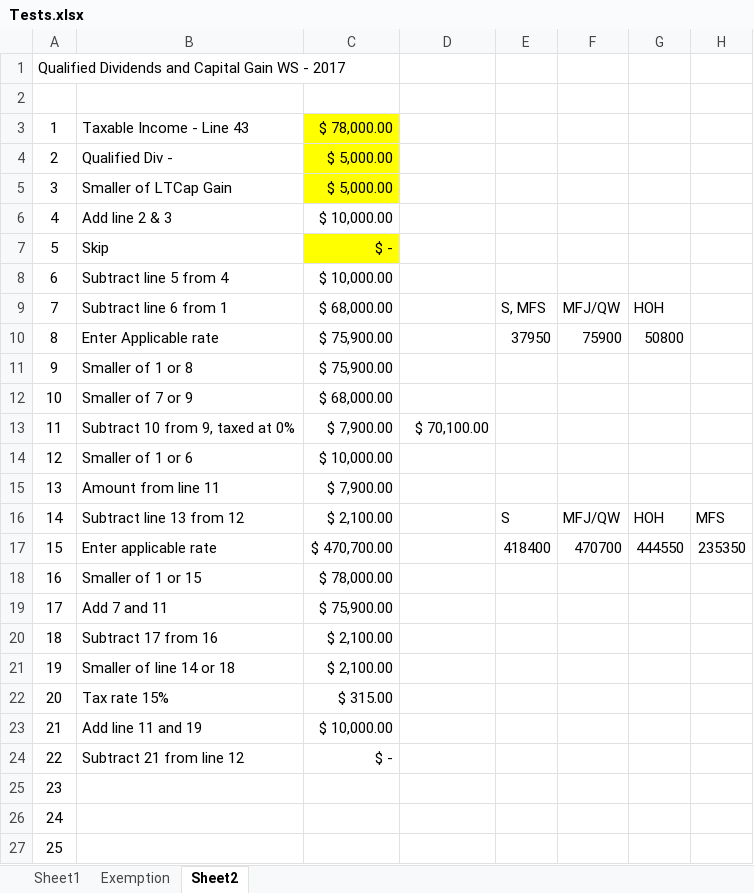
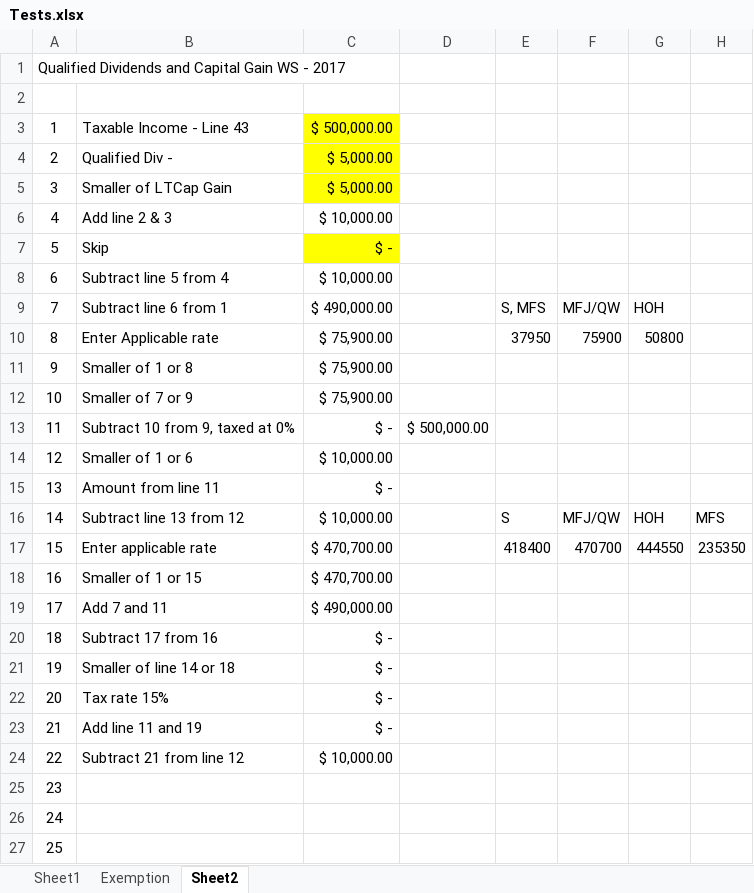
Before and after one commit to datasciencecpa/R_TaxProject, an Excel workbook: Tests.xlsx, sheet Sheet2, drawn as a sheet; only a part is shown; values as stored, in another font and other column widths than the file's, no borders; the diff names each change by its address in the sheet, - before the commit and + after, or states it on an @@ line.

```diff
--- a/Tests.xlsx (sheet Sheet2)
+++ b/Tests.xlsx (sheet Sheet2)
-C3: $ 78,000.00
+C3: $ 500,000.00
-C9: $ 68,000.00
+C9: $ 490,000.00
-C12: $ 68,000.00
+C12: $ 75,900.00
-C13: $ 7,900.00
+C13: $ -
-D13: $ 70,100.00
+D13: $ 500,000.00
-C15: $ 7,900.00
+C15: $ -
-C16: $ 2,100.00
+C16: $ 10,000.00
-C18: $ 78,000.00
+C18: $ 470,700.00
-C19: $ 75,900.00
+C19: $ 490,000.00
-C20:C21: $ 2,100.00
+C20:C21: $ -
-C22: $ 315.00
+C22: $ -
-C23: $ 10,000.00
+C23: $ -
-C24: $ -
+C24: $ 10,000.00
```
Also changed, not shown: 11 other files.
